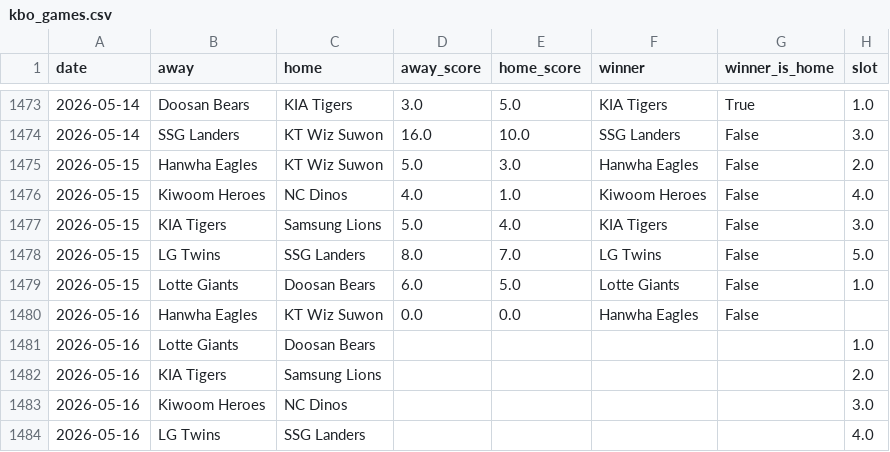
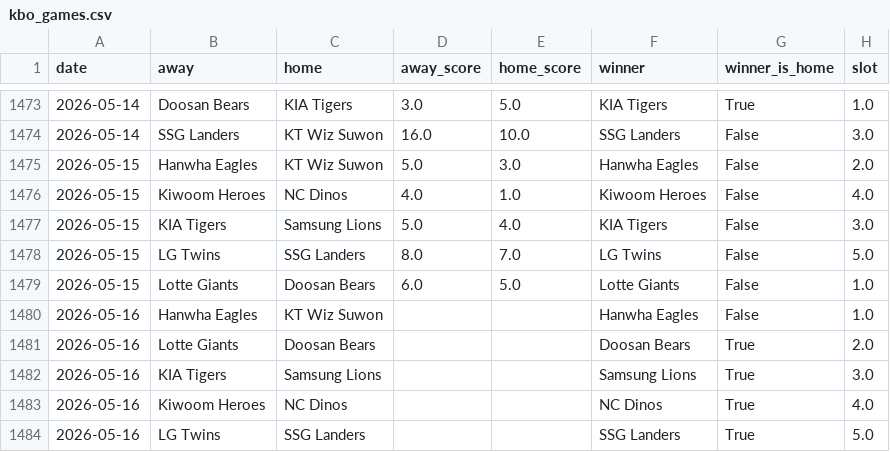
Before and after one commit to seung-min-lee/seung-min-lee-kbo-predictor, a CSV file: kbo_games.csv, drawn as a sheet; only a part is shown, gaps mark what is left out.

```diff
--- a/kbo_games.csv
+++ b/kbo_games.csv
@@ -1479,6 +1479,6 @@
 2026-05-15,Lotte Giants,Doosan Bears,6.0,5.0,Lotte Giants,False,1.0
-2026-05-16,Hanwha Eagles,KT Wiz Suwon,0.0,0.0,Hanwha Eagles,False,
-2026-05-16,Lotte Giants,Doosan Bears,,,,,1.0
-2026-05-16,KIA Tigers,Samsung Lions,,,,,2.0
-2026-05-16,Kiwoom Heroes,NC Dinos,,,,,3.0
-2026-05-16,LG Twins,SSG Landers,,,,,4.0
+2026-05-16,Hanwha Eagles,KT Wiz Suwon,,,Hanwha Eagles,False,1.0
+2026-05-16,Lotte Giants,Doosan Bears,,,Doosan Bears,True,2.0
+2026-05-16,KIA Tigers,Samsung Lions,,,Samsung Lions,True,3.0
+2026-05-16,Kiwoom Heroes,NC Dinos,,,NC Dinos,True,4.0
+2026-05-16,LG Twins,SSG Landers,,,SSG Landers,True,5.0
```
Also changed, not shown: 2 other files.
